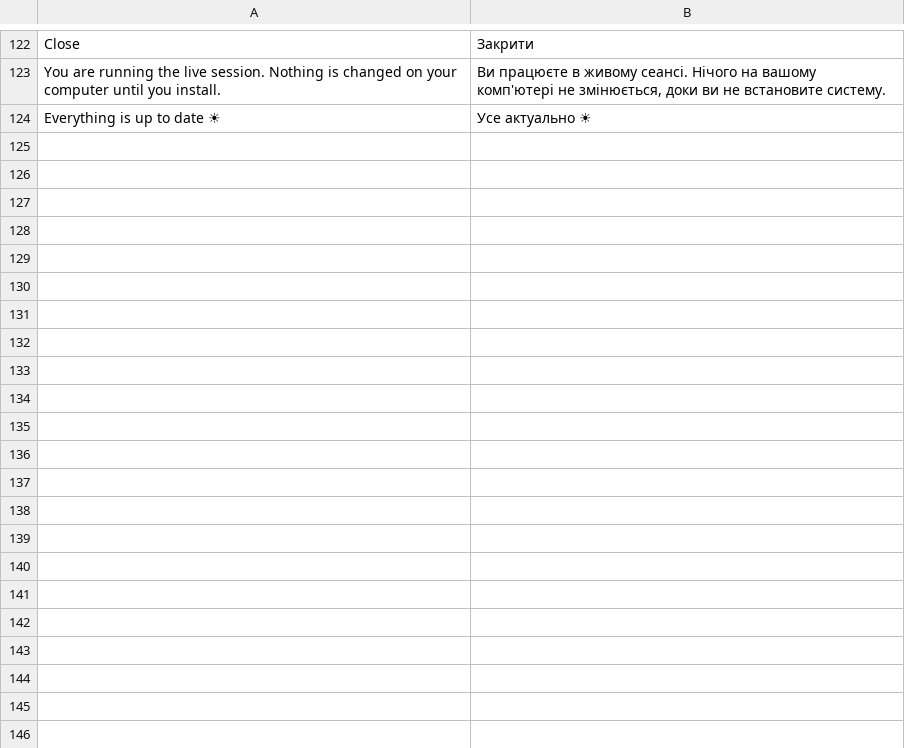
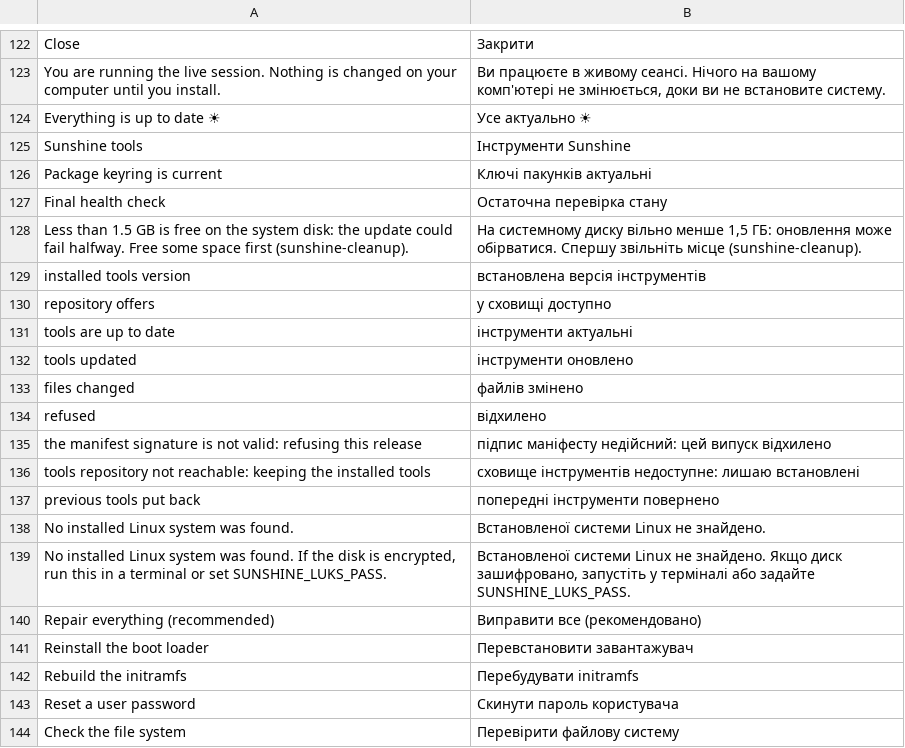
Before and after one commit to AnesMx96/SunshineOS, a TSV file: overlay/system/usr/share/sunshine/i18n/uk.tsv, drawn as a sheet; only a part is shown, gaps mark what is left out; the diff covers the shown part only; the diff names each change by its address in the sheet, - before the commit and + after, or states it on an @@ line.

Commit message:
Ukrainian strings for the new tools

```diff
--- a/overlay/system/usr/share/sunshine/i18n/uk.tsv
+++ b/overlay/system/usr/share/sunshine/i18n/uk.tsv
+row 125: Sunshine tools | Інструменти Sunshine
+row 126: Package keyring is current | Ключі пакунків актуальні
+row 127: Final health check | Остаточна перевірка стану
+row 128: Less than 1.5 GB is free on the system disk: the update could fail halfway. Free some space first (sunshine-cleanup). | На системному диску вільно менше 1,5 ГБ: оновлення може обірватися. Спершу звільніть місце (sunshine-cleanup).
+row 129: installed tools version | встановлена версія інструментів
+row 130: repository offers | у сховищі доступно
+row 131: tools are up to date | інструменти актуальні
+row 132: tools updated | інструменти оновлено
+row 133: files changed | файлів змінено
+row 134: refused | відхилено
+row 135: the manifest signature is not valid: refusing this release | підпис маніфесту недійсний: цей випуск відхилено
+row 136: tools repository not reachable: keeping the installed tools | сховище інструментів недоступне: лишаю встановлені
+row 137: previous tools put back | попередні інструменти повернено
+row 138: No installed Linux system was found. | Встановленої системи Linux не знайдено.
+row 139: No installed Linux system was found. If the disk is encrypted, run this in a terminal or set SUNSHINE_LUKS_PASS. | Встановленої системи Linux не знайдено. Якщо диск зашифровано, запустіть у терміналі або задайте SUNSHINE_LUKS_PASS.
+row 140: Repair everything (recommended) | Виправити все (рекомендовано)
+row 141: Reinstall the boot loader | Перевстановити завантажувач
+row 142: Rebuild the initramfs | Перебудувати initramfs
+row 143: Reset a user password | Скинути пароль користувача
+row 144: Check the file system | Перевірити файлову систему
```
Also changed, not shown: 38 added rows elsewhere in this file, profile/airootfs/usr/share/sunshine/i18n/uk.tsv.
